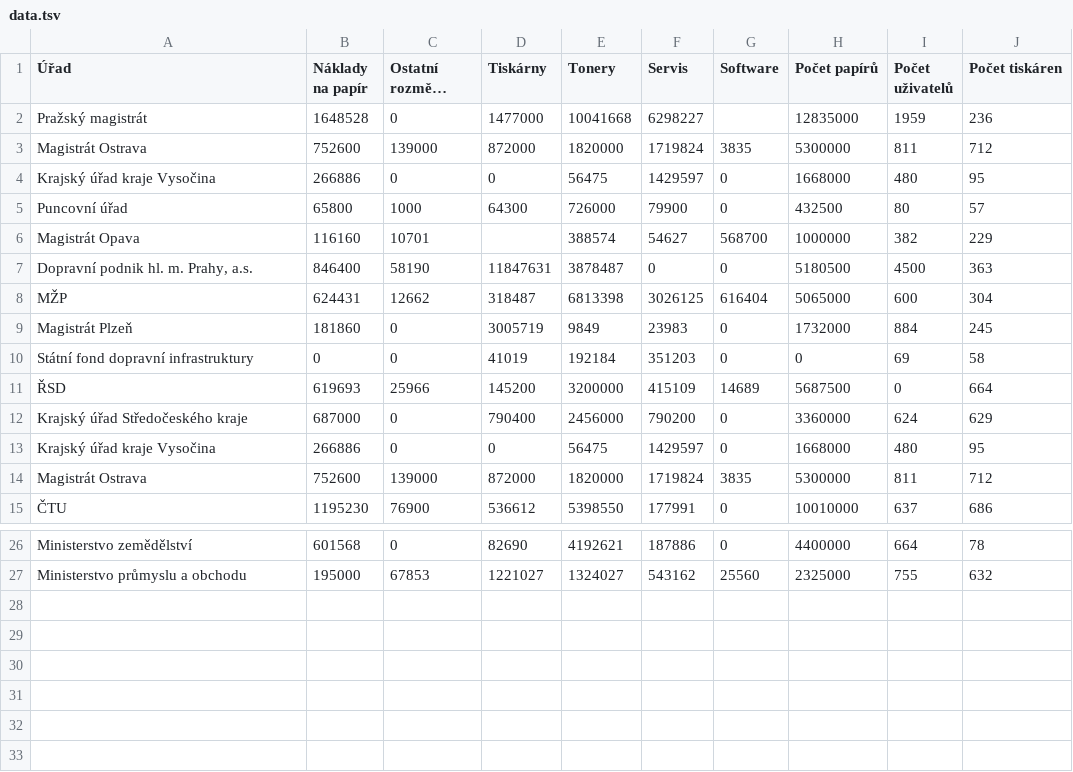
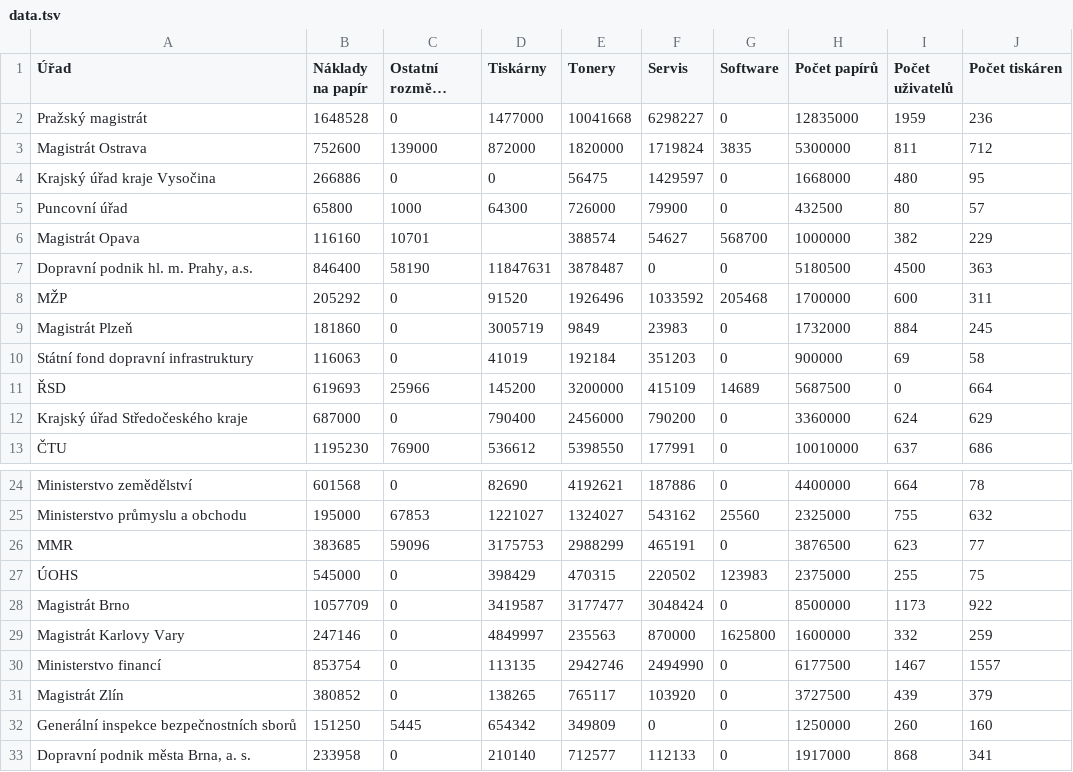
Before and after one commit to DataRozhlas/papiry, a TSV file: data/data.tsv, drawn as a sheet; only a part is shown, gaps mark what is left out; long unchanged cells end in …; removed rows and columns are numbered as before the commit, all else as after; the diff names each change by its address in the sheet, - before the commit and + after, or states it on an @@ line.

```diff
--- a/data/data.tsv
+++ b/data/data.tsv
-G2 (Software): (empty)
+G2 (Software): 0
-row 8: MŽP | 624431 | 12662 | 318487 | 6813398 | 3026125 | 616404 | 5065000 | 600 | 304
+row 8: MŽP | 205292 | 0 | 91520 | 1926496 | 1033592 | 205468 | 1700000 | 600 | 311
-B10 (Náklady na papír): 0
+B10 (Náklady na papír): 116063
-H10 (Počet papírů): 0
+H10 (Počet papírů): 900000
-row 13: Krajský úřad kraje Vysočina | 266886 | 0 | 0 | 56475 | 1429597 | 0 | 1668000 | 480 | 95
-row 14: Magistrát Ostrava | 752600 | 139000 | 872000 | 1820000 | 1719824 | 3835 | 5300000 | 811 | 712
+row 26: MMR | 383685 | 59096 | 3175753 | 2988299 | 465191 | 0 | 3876500 | 623 | 77
+row 27: ÚOHS | 545000 | 0 | 398429 | 470315 | 220502 | 123983 | 2375000 | 255 | 75
+row 28: Magistrát Brno | 1057709 | 0 | 3419587 | 3177477 | 3048424 | 0 | 8500000 | 1173 | 922
+row 29: Magistrát Karlovy Vary | 247146 | 0 | 4849997 | 235563 | 870000 | 1625800 | 1600000 | 332 | 259
+row 30: Ministerstvo financí | 853754 | 0 | 113135 | 2942746 | 2494990 | 0 | 6177500 | 1467 | 1557
+row 31: Magistrát Zlín | 380852 | 0 | 138265 | 765117 | 103920 | 0 | 3727500 | 439 | 379
+row 32: Generální inspekce bezpečnostních sborů | 151250 | 5445 | 654342 | 349809 | 0 | 0 | 1250000 | 260 | 160
+row 33: Dopravní podnik města Brna, a. s. | 233958 | 0 | 210140 | 712577 | 112133 | 0 | 1917000 | 868 | 341
```
Also changed, not shown: 6 other files.
